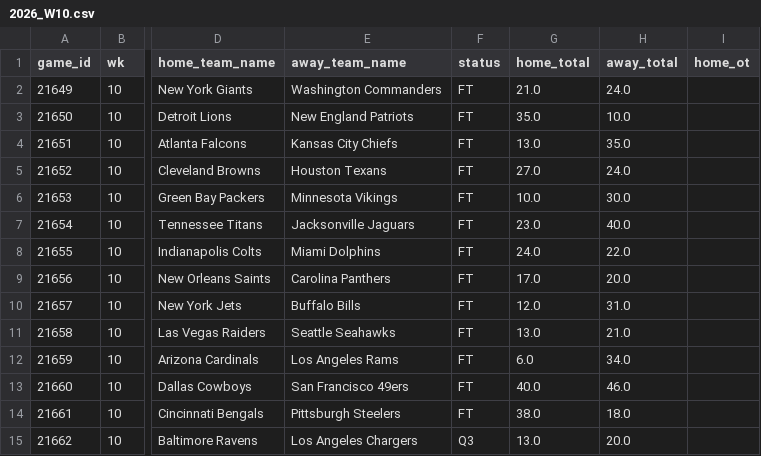
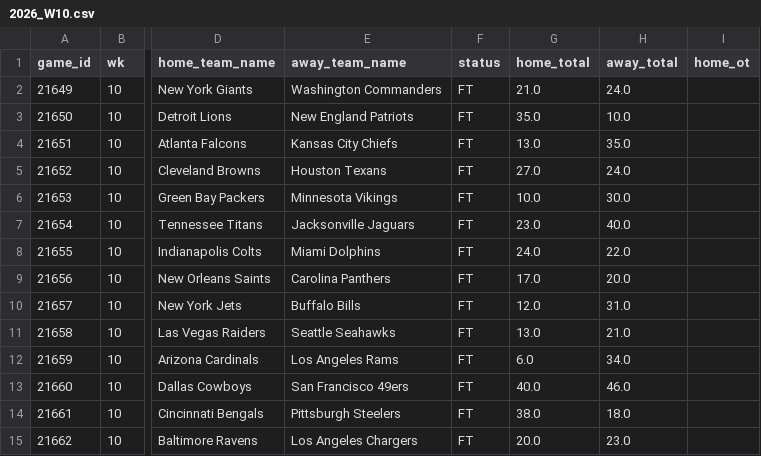
Before and after one commit to jameskroeker/nfl-betting-data-pipeline, a CSV file: data/weekly/2026_W10.csv, drawn as a sheet; only a part is shown, gaps mark what is left out; the diff names each change by its address in the sheet, - before the commit and + after, or states it on an @@ line.

```diff
--- a/data/weekly/2026_W10.csv
+++ b/data/weekly/2026_W10.csv
-F15 (status): Q3
+F15 (status): FT
-G15 (home_total): 13.0
+G15 (home_total): 20.0
-H15 (away_total): 20.0
+H15 (away_total): 23.0
```
Also changed, not shown: data/lines_history/2026_W11.csv, data/weekly/2026_W11.csv, 3 other files.
